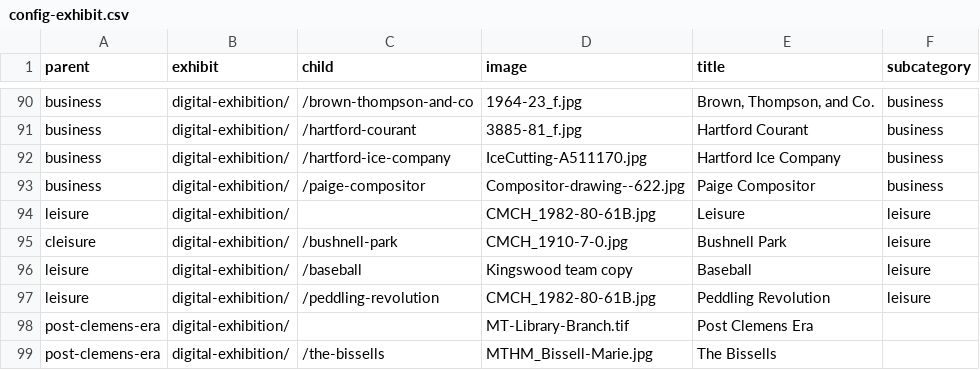
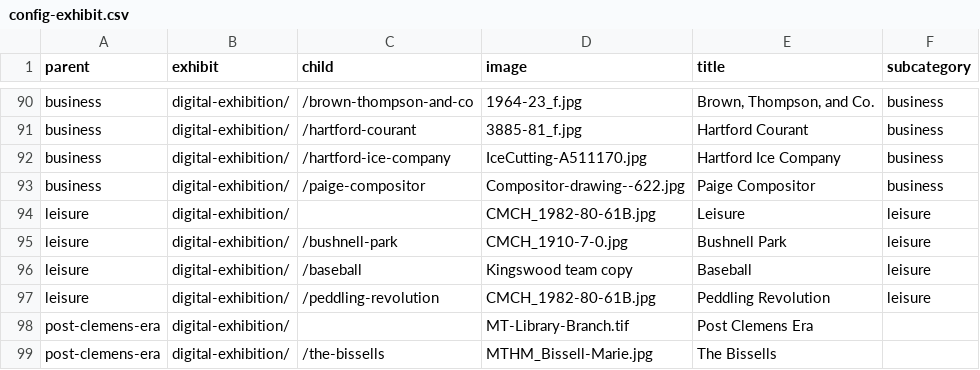
Before and after one commit to marktwainhm/ithappenedinhartford, a CSV file: _data/config-exhibit.csv, drawn as a sheet; only a part is shown, gaps mark what is left out.

Commit message:
Update config-exhibit.csv

```diff
--- a/_data/config-exhibit.csv
+++ b/_data/config-exhibit.csv
@@ -94,3 +94,3 @@ business,digital-exhibition/,/paige-compositor,Compositor-drawing--622.jpg,Paige
 leisure,digital-exhibition/,,CMCH_1982-80-61B.jpg,Leisure,leisure
-cleisure,digital-exhibition/,/bushnell-park,CMCH_1910-7-0.jpg,Bushnell Park,leisure
+leisure,digital-exhibition/,/bushnell-park,CMCH_1910-7-0.jpg,Bushnell Park,leisure
 leisure,digital-exhibition/,/baseball,Kingswood team copy,Baseball,leisure
```
